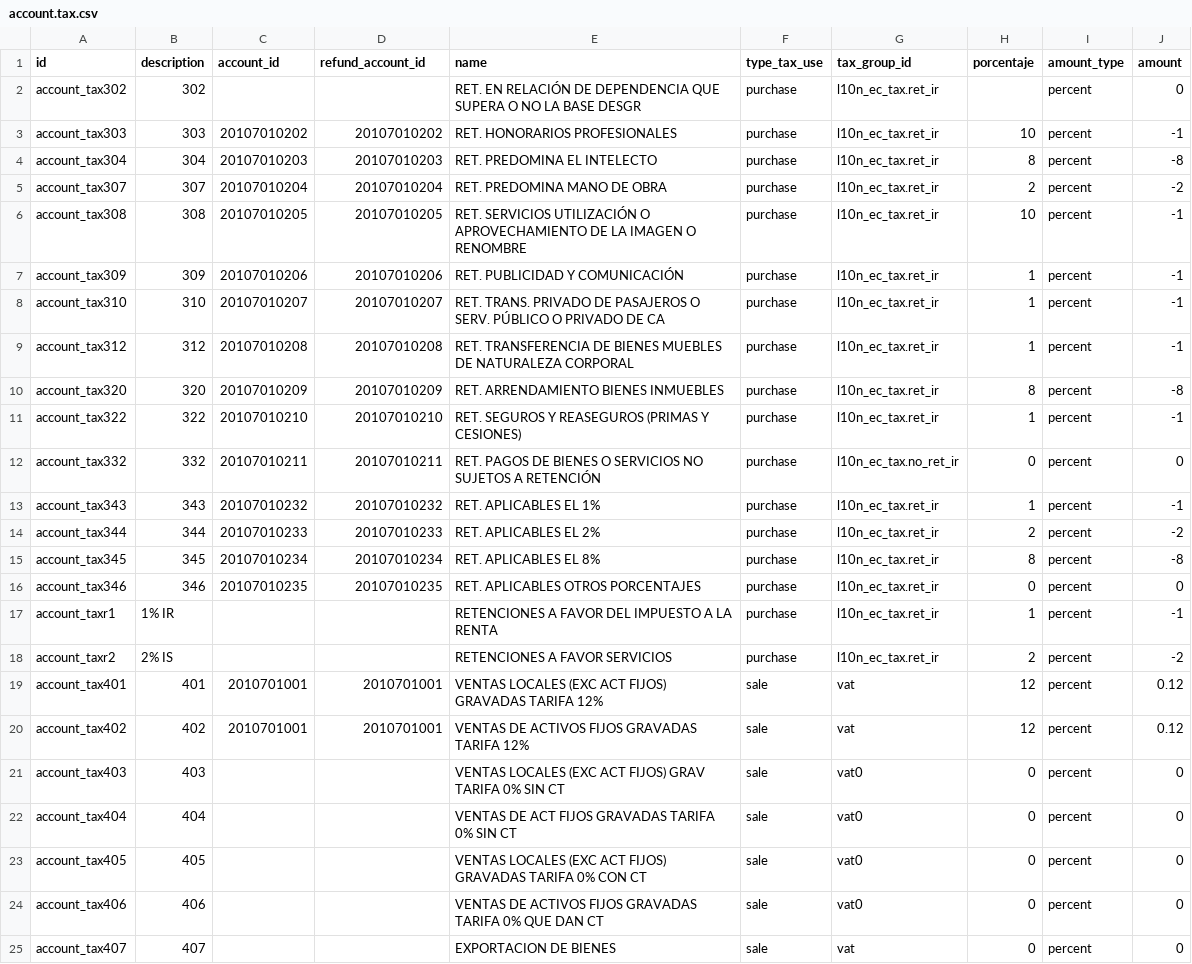
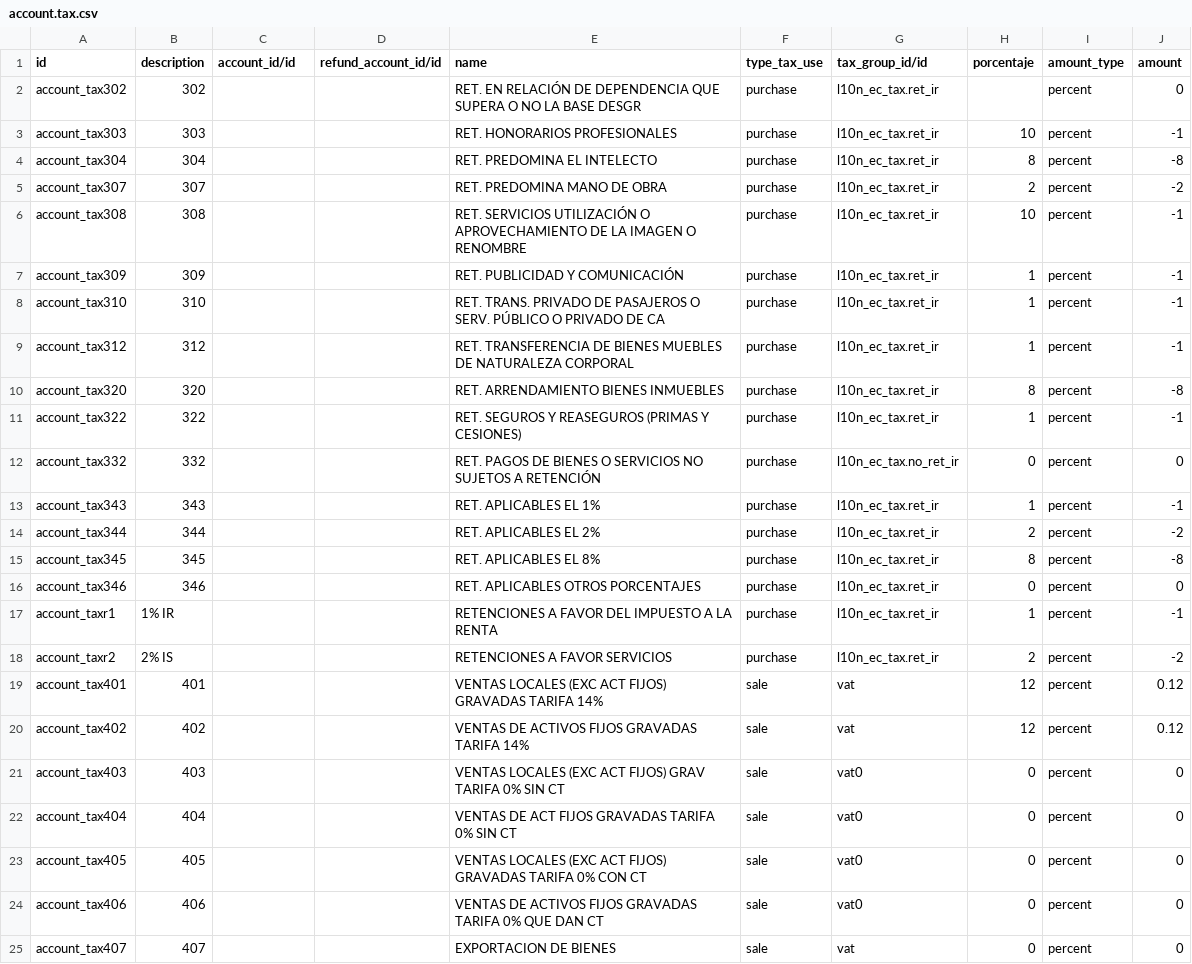
Before and after one commit to ovnicraft/odoo-ecuador, a CSV file: l10n_ec_tax/data/account.tax.csv, drawn as a sheet; only a part is shown; the diff covers the shown part only.

```diff
--- a/l10n_ec_tax/data/account.tax.csv
+++ b/l10n_ec_tax/data/account.tax.csv
@@ -1,21 +1,21 @@
-id,description,account_id,refund_account_id,name,type_tax_use,tax_group_id,porcentaje,amount_type,amount
+id,description,account_id/id,refund_account_id/id,name,type_tax_use,tax_group_id/id,porcentaje,amount_type,amount
 account_tax302,302,,,RET. EN RELACIÓN DE DEPENDENCIA QUE SUPERA O NO LA BASE DESGR,purchase,l10n_ec_tax.ret_ir,,percent,0
-account_tax303,303,20107010202,20107010202,RET. HONORARIOS PROFESIONALES ,purchase,l10n_ec_tax.ret_ir,10,percent,-1
-account_tax304,304,20107010203,20107010203,RET. PREDOMINA EL INTELECTO,purchase,l10n_ec_tax.ret_ir,8,percent,-8
-account_tax307,307,20107010204,20107010204,RET. PREDOMINA MANO DE OBRA,purchase,l10n_ec_tax.ret_ir,2,percent,-2
-account_tax308,308,20107010205,20107010205,RET. SERVICIOS UTILIZACIÓN O APROVECHAMIENTO DE LA IMAGEN O RENOMBRE,purchase,l10n_ec_tax.ret_ir,10,percent,-1
-account_tax309,309,20107010206,20107010206,RET. PUBLICIDAD Y COMUNICACIÓN,purchase,l10n_ec_tax.ret_ir,1,percent,-1
-account_tax310,310,20107010207,20107010207,RET. TRANS. PRIVADO DE PASAJEROS O SERV. PÚBLICO O PRIVADO DE CA,purchase,l10n_ec_tax.ret_ir,1,percent,-1
-account_tax312,312,20107010208,20107010208,RET. TRANSFERENCIA DE BIENES MUEBLES DE NATURALEZA CORPORAL,purchase,l10n_ec_tax.ret_ir,1,percent,-1
-account_tax320,320,20107010209,20107010209,RET. ARRENDAMIENTO BIENES INMUEBLES,purchase,l10n_ec_tax.ret_ir,8,percent,-8
-account_tax322,322,20107010210,20107010210,RET. SEGUROS Y REASEGUROS (PRIMAS Y CESIONES),purchase,l10n_ec_tax.ret_ir,1,percent,-1
-account_tax332,332,20107010211,20107010211,RET. PAGOS DE BIENES O SERVICIOS NO SUJETOS A RETENCIÓN,purchase,l10n_ec_tax.no_ret_ir,0,percent,0
-account_tax343,343,20107010232,20107010232,RET. APLICABLES EL 1%,purchase,l10n_ec_tax.ret_ir,1,percent,-1
-account_tax344,344,20107010233,20107010233,RET. APLICABLES EL 2%,purchase,l10n_ec_tax.ret_ir,2,percent,-2
-account_tax345,345,20107010234,20107010234,RET. APLICABLES EL 8%,purchase,l10n_ec_tax.ret_ir,8,percent,-8
-account_tax346,346,20107010235,20107010235,RET. APLICABLES OTROS PORCENTAJES,purchase,l10n_ec_tax.ret_ir,0,percent,0
+account_tax303,303,,,RET. HONORARIOS PROFESIONALES ,purchase,l10n_ec_tax.ret_ir,10,percent,-1
+account_tax304,304,,,RET. PREDOMINA EL INTELECTO,purchase,l10n_ec_tax.ret_ir,8,percent,-8
+account_tax307,307,,,RET. PREDOMINA MANO DE OBRA,purchase,l10n_ec_tax.ret_ir,2,percent,-2
+account_tax308,308,,,RET. SERVICIOS UTILIZACIÓN O APROVECHAMIENTO DE LA IMAGEN O RENOMBRE,purchase,l10n_ec_tax.ret_ir,10,percent,-1
+account_tax309,309,,,RET. PUBLICIDAD Y COMUNICACIÓN,purchase,l10n_ec_tax.ret_ir,1,percent,-1
+account_tax310,310,,,RET. TRANS. PRIVADO DE PASAJEROS O SERV. PÚBLICO O PRIVADO DE CA,purchase,l10n_ec_tax.ret_ir,1,percent,-1
+account_tax312,312,,,RET. TRANSFERENCIA DE BIENES MUEBLES DE NATURALEZA CORPORAL,purchase,l10n_ec_tax.ret_ir,1,percent,-1
+account_tax320,320,,,RET. ARRENDAMIENTO BIENES INMUEBLES,purchase,l10n_ec_tax.ret_ir,8,percent,-8
+account_tax322,322,,,RET. SEGUROS Y REASEGUROS (PRIMAS Y CESIONES),purchase,l10n_ec_tax.ret_ir,1,percent,-1
+account_tax332,332,,,RET. PAGOS DE BIENES O SERVICIOS NO SUJETOS A RETENCIÓN,purchase,l10n_ec_tax.no_ret_ir,0,percent,0
+account_tax343,343,,,RET. APLICABLES EL 1%,purchase,l10n_ec_tax.ret_ir,1,percent,-1
+account_tax344,344,,,RET. APLICABLES EL 2%,purchase,l10n_ec_tax.ret_ir,2,percent,-2
+account_tax345,345,,,RET. APLICABLES EL 8%,purchase,l10n_ec_tax.ret_ir,8,percent,-8
+account_tax346,346,,,RET. APLICABLES OTROS PORCENTAJES,purchase,l10n_ec_tax.ret_ir,0,percent,0
 account_taxr1,1% IR,,,RETENCIONES A FAVOR DEL IMPUESTO A LA RENTA,purchase,l10n_ec_tax.ret_ir,1,percent,-1
 account_taxr2,2% IS,,,RETENCIONES A FAVOR SERVICIOS,purchase,l10n_ec_tax.ret_ir,2,percent,-2
-account_tax401,401,2010701001,2010701001,VENTAS LOCALES (EXC ACT FIJOS) GRAVADAS TARIFA 12%,sale,vat,12,percent,0.12
-account_tax402,402,2010701001,2010701001,VENTAS DE ACTIVOS FIJOS GRAVADAS TARIFA 12%,sale,vat,12,percent,0.12
+account_tax401,401,,,VENTAS LOCALES (EXC ACT FIJOS) GRAVADAS TARIFA 14%,sale,vat,12,percent,0.12
+account_tax402,402,,,VENTAS DE ACTIVOS FIJOS GRAVADAS TARIFA 14%,sale,vat,12,percent,0.12
 account_tax403,403,,,VENTAS LOCALES (EXC ACT FIJOS) GRAV TARIFA 0% SIN CT,sale,vat0,0,percent,0
```
Also changed, not shown: 15 edited cells elsewhere in this file, 8 other files.
